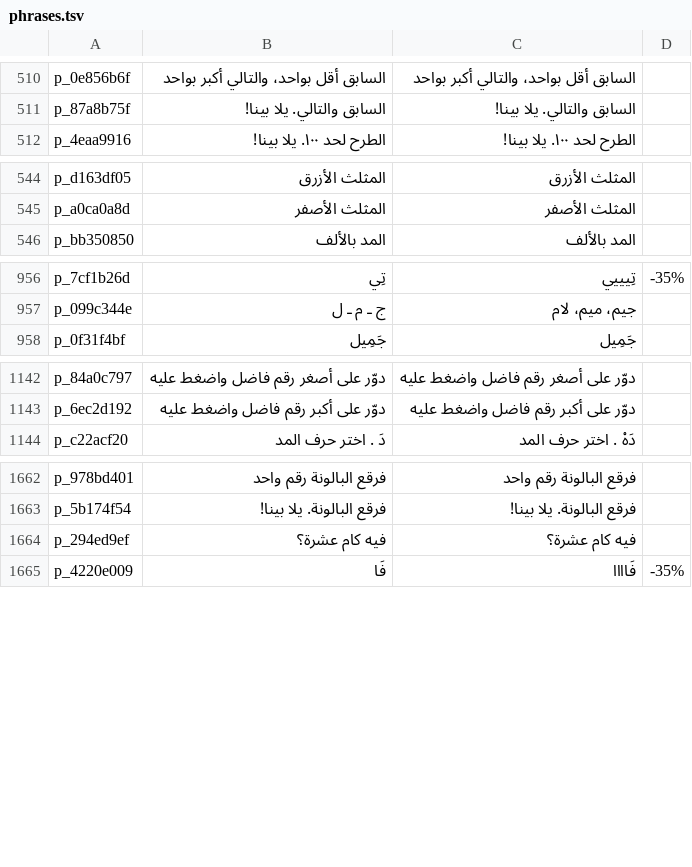
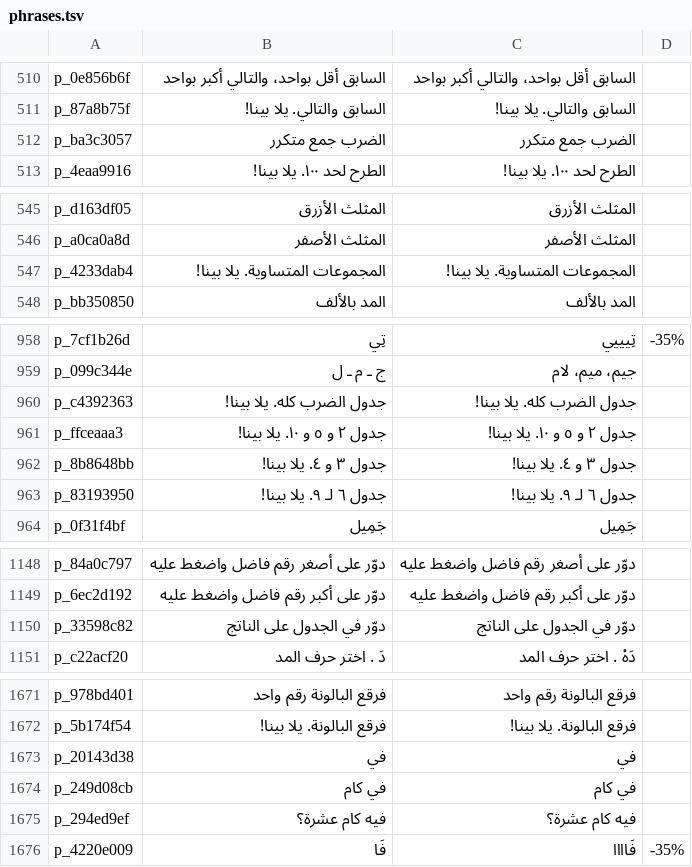
Before and after one commit to abdallahragab40/rehlati, a TSV file: tool/phrases.tsv, drawn as a sheet; only a part is shown, gaps mark what is left out; the diff covers the shown part only.

Commit message:
Add times tables for grades 2–3, with a fourth learning path
A new جدول الضرب group at the end of the maths world. It opens after
skip counting, and existing stage ids don't move:
- المجموعات المتساوية: equal groups in boxes (a new GroupsVisual). The child
  finds the total; adding the two numbers is offered as a trap.
- جدول ٢ و ٥ و ١٠، جدول ٣ و ٤، جدول ٦ لـ ٩، جدول الضرب كله: facts up to ×5
  first, then ×10, then the order flips (4 × 3 like 3 × 4), and the top
  level adds a missing factor (3 × ؟ = 18). Distractors are adding instead
  of multiplying and the next or previous fact in the table.

The new path رحلة جدول الضرب (ages 8–9) builds them up over 4 weeks.
Speech is composed from recorded pieces; 13 new clips cover في, في كام,
the group question and the stage intros.

```diff
--- a/tool/phrases.tsv
+++ b/tool/phrases.tsv
@@ -511,2 +511,3 @@ p_0e856b6f	السابق أقل بواحد، والتالي أكبر بواحد
 p_87a8b75f	السابق والتالي. يلا بينا!	السابق والتالي. يلا بينا!	
+p_ba3c3057	الضرب جمع متكرر	الضرب جمع متكرر	
 p_4eaa9916	الطرح لحد ١٠٠. يلا بينا!	الطرح لحد ١٠٠. يلا بينا!	
@@ -545,2 +546,3 @@ p_d163df05	المثلث الأزرق	المثلث الأزرق
 p_a0ca0a8d	المثلث الأصفر	المثلث الأصفر	
+p_4233dab4	المجموعات المتساوية. يلا بينا!	المجموعات المتساوية. يلا بينا!	
 p_bb350850	المد بالألف	المد بالألف	
@@ -957,2 +959,6 @@ p_7cf1b26d	تِي	تِيييي	-35%
 p_099c344e	ج ـ م ـ ل	جيم، ميم، لام	
+p_c4392363	جدول الضرب كله. يلا بينا!	جدول الضرب كله. يلا بينا!	
+p_ffceaaa3	جدول ٢ و ٥ و ١٠. يلا بينا!	جدول ٢ و ٥ و ١٠. يلا بينا!	
+p_8b8648bb	جدول ٣ و ٤. يلا بينا!	جدول ٣ و ٤. يلا بينا!	
+p_83193950	جدول ٦ لـ ٩. يلا بينا!	جدول ٦ لـ ٩. يلا بينا!	
 p_0f31f4bf	جَمِيل	جَمِيل	
@@ -1143,2 +1149,3 @@ p_84a0c797	دوّر على أصغر رقم فاضل واضغط عليه	دوّر
 p_6ec2d192	دوّر على أكبر رقم فاضل واضغط عليه	دوّر على أكبر رقم فاضل واضغط عليه	
+p_33598c82	دوّر في الجدول على الناتج	دوّر في الجدول على الناتج	
 p_c22acf20	دَ . اختر حرف المد	دَهْ . اختر حرف المد	
@@ -1663,2 +1672,4 @@ p_978bd401	فرقع البالونة رقم واحد	فرقع البالونة
 p_5b174f54	فرقع البالونة. يلا بينا!	فرقع البالونة. يلا بينا!	
+p_20143d38	في	في	
+p_249d08cb	في كام	في كام	
 p_294ed9ef	فيه كام عشرة؟	فيه كام عشرة؟	
```
Also changed, not shown: 4 added rows elsewhere in this file, tool/voice_rendered.tsv, 25 other files.
